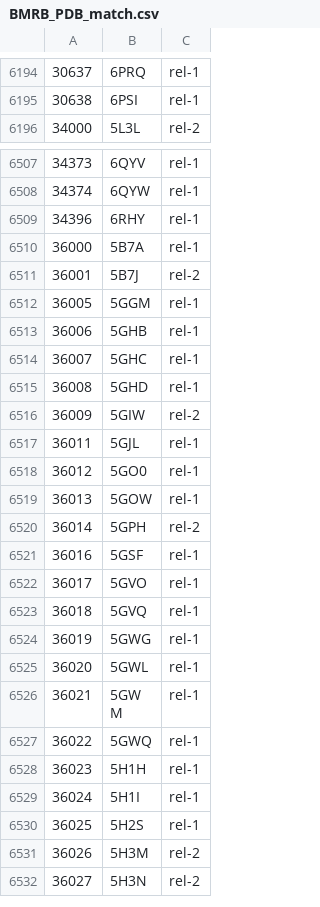
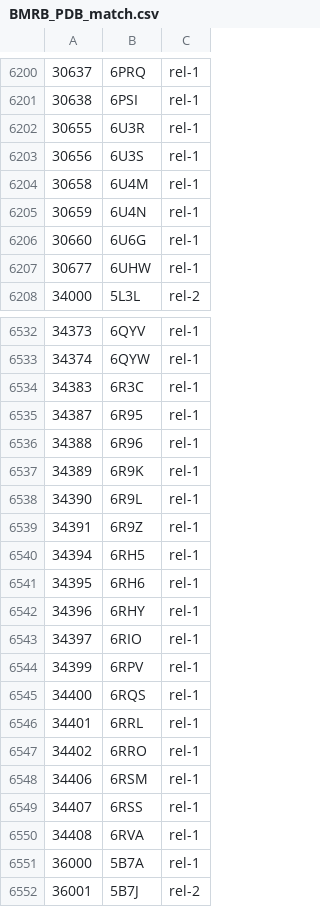
Before and after one commit to yokochi47/BMRBxTool, a CSV file: schema/BMRB_PDB_match.csv, drawn as a sheet; only a part is shown, gaps mark what is left out; the shorter side is filled out with more unchanged rows; the diff covers the shown part only; the diff names each change by its address in the sheet, - before the commit and + after, or states it on an @@ line.

```diff
--- a/schema/BMRB_PDB_match.csv
+++ b/schema/BMRB_PDB_match.csv
+row 6202: 30655 | 6U3R | rel-1
+row 6203: 30656 | 6U3S | rel-1
+row 6204: 30658 | 6U4M | rel-1
+row 6205: 30659 | 6U4N | rel-1
+row 6206: 30660 | 6U6G | rel-1
+row 6207: 30677 | 6UHW | rel-1
+row 6534: 34383 | 6R3C | rel-1
+row 6535: 34387 | 6R95 | rel-1
+row 6536: 34388 | 6R96 | rel-1
+row 6537: 34389 | 6R9K | rel-1
+row 6538: 34390 | 6R9L | rel-1
+row 6539: 34391 | 6R9Z | rel-1
+row 6540: 34394 | 6RH5 | rel-1
+row 6541: 34395 | 6RH6 | rel-1
+row 6543: 34397 | 6RIO | rel-1
+row 6544: 34399 | 6RPV | rel-1
+row 6545: 34400 | 6RQS | rel-1
+row 6546: 34401 | 6RRL | rel-1
+row 6547: 34402 | 6RRO | rel-1
+row 6548: 34406 | 6RSM | rel-1
+row 6549: 34407 | 6RSS | rel-1
+row 6550: 34408 | 6RVA | rel-1
```
Also changed, not shown: 20 added rows, 1 removed row and 1 edited cell elsewhere in this file, 5 other files.
